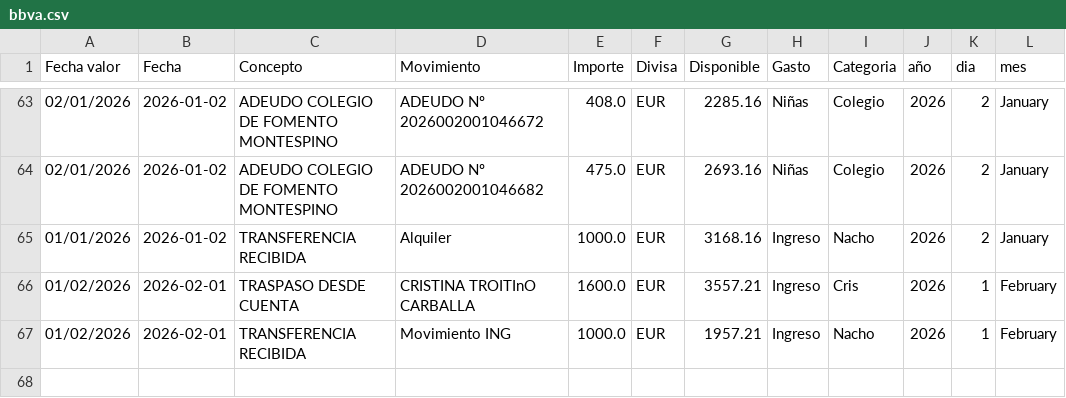
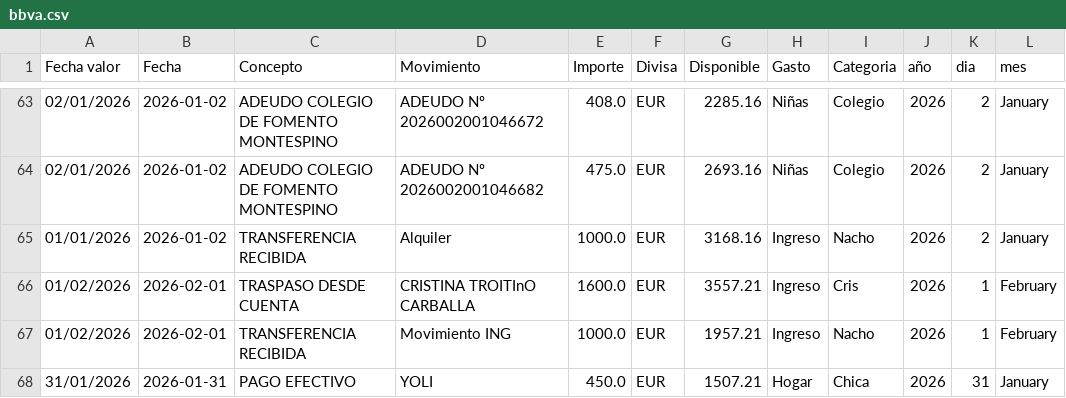
Before and after one commit to nacholandin/Gasto-banco, a CSV file: Source/bbva.csv, drawn as a sheet; only a part is shown, gaps mark what is left out; the diff names each change by its address in the sheet, - before the commit and + after, or states it on an @@ line.

```diff
--- a/Source/bbva.csv
+++ b/Source/bbva.csv
+row 68: 31/01/2026 | 2026-01-31 | PAGO EFECTIVO | YOLI | 450.0 | EUR | 1507.21 | Hogar | Chica | 2026 | 31 | January
```
Also changed, not shown: 1 other file.
